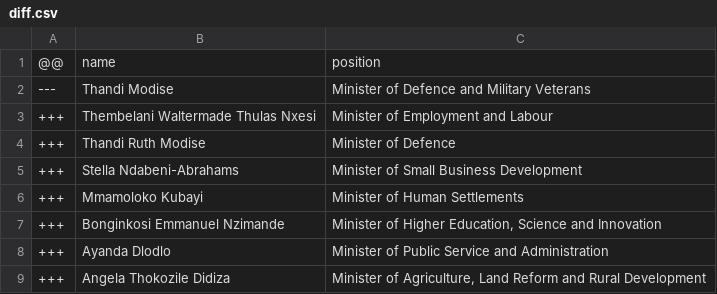
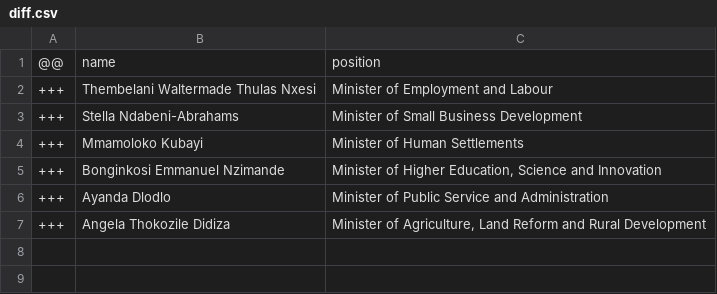
Before and after one commit to every-politician-scrapers/south-africa-cabinet, a CSV file: data/diff.csv, drawn as a sheet; the diff names each change by its address in the sheet, - before the commit and + after, or states it on an @@ line.

```diff
--- a/data/diff.csv
+++ b/data/diff.csv
-row 2: --- | Thandi Modise | Minister of Defence and Military Veterans
-row 4: +++ | Thandi Ruth Modise | Minister of Defence
```
Also changed, not shown: data/wikidata.csv.
